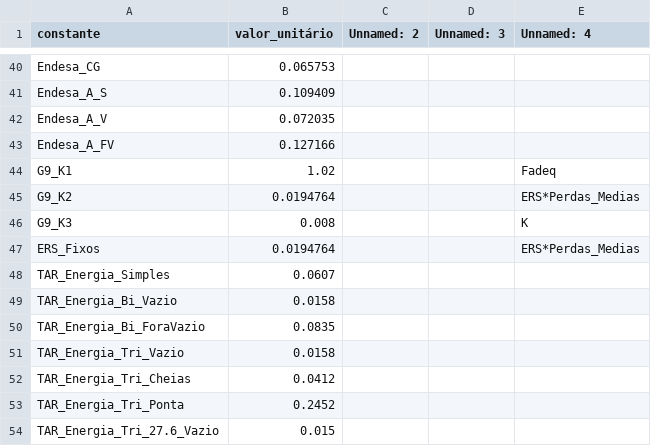
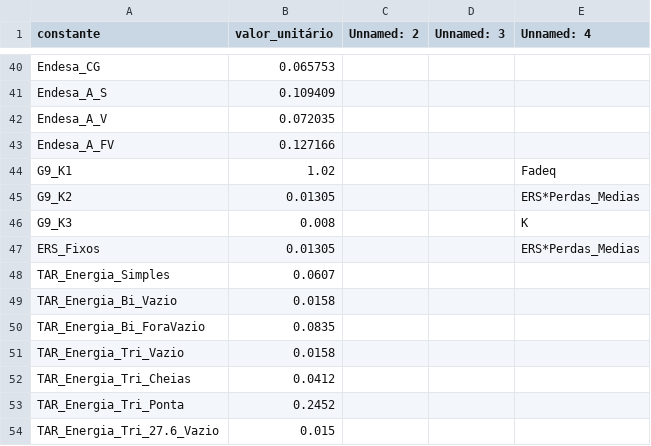
Before and after one commit to tiagofelicia/dados-energia, a CSV file: data/simuladores/simulador-tarifarios-eletricidade/csv/Constantes.csv, drawn as a sheet; only a part is shown, gaps mark what is left out; the diff covers the shown part only.

```diff
--- a/data/simuladores/simulador-tarifarios-eletricidade/csv/Constantes.csv
+++ b/data/simuladores/simulador-tarifarios-eletricidade/csv/Constantes.csv
@@ -44,5 +44,5 @@ Endesa_A_FV,0.127166,,,
 G9_K1,1.02,,,Fadeq
-G9_K2,0.0194764,,,ERS*Perdas_Medias
+G9_K2,0.01305,,,ERS*Perdas_Medias
 G9_K3,0.008,,,K
-ERS_Fixos,0.0194764,,,ERS*Perdas_Medias
+ERS_Fixos,0.01305,,,ERS*Perdas_Medias
 TAR_Energia_Simples,0.0607,,,
```
Also changed, not shown: 7 edited cells elsewhere in this file, data/simuladores/simulador-tarifarios-eletricidade/csv/Indexados.csv, 2 other files.
